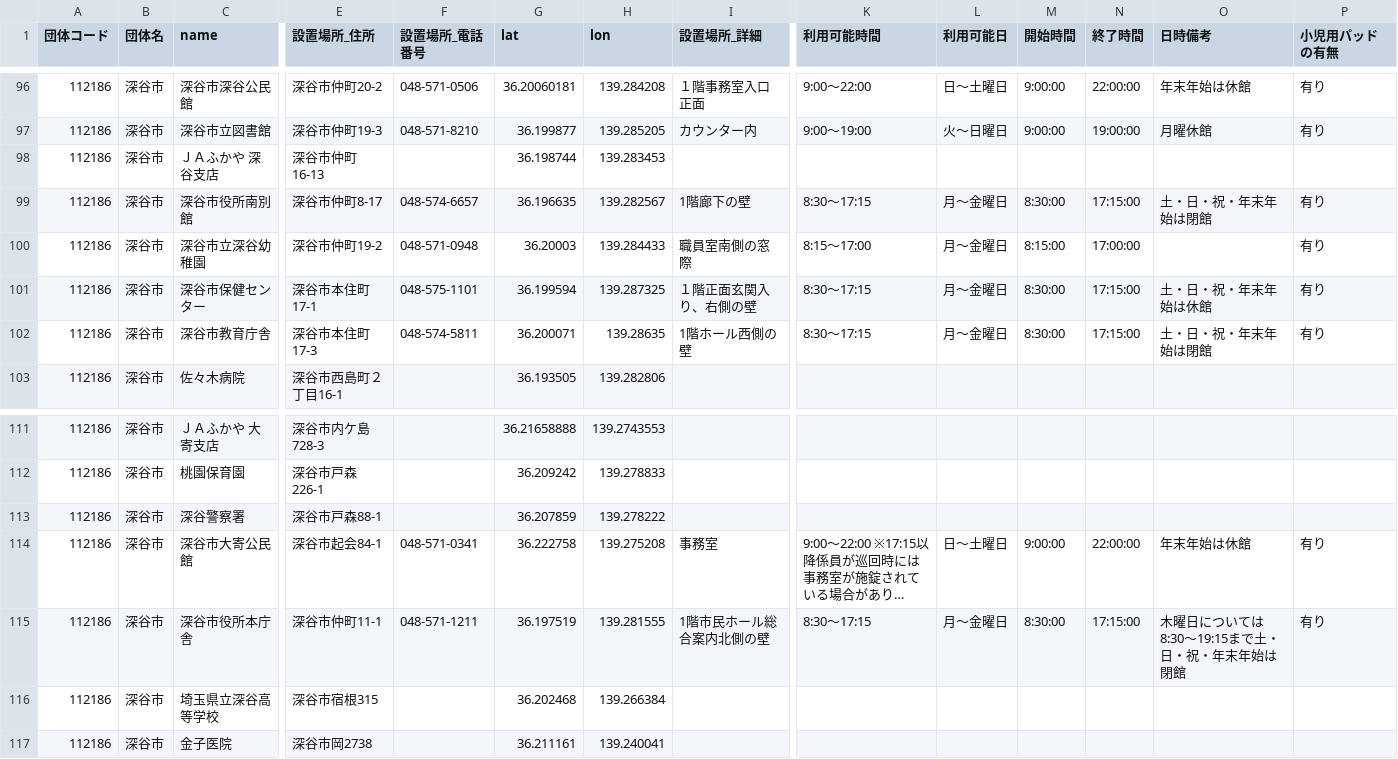
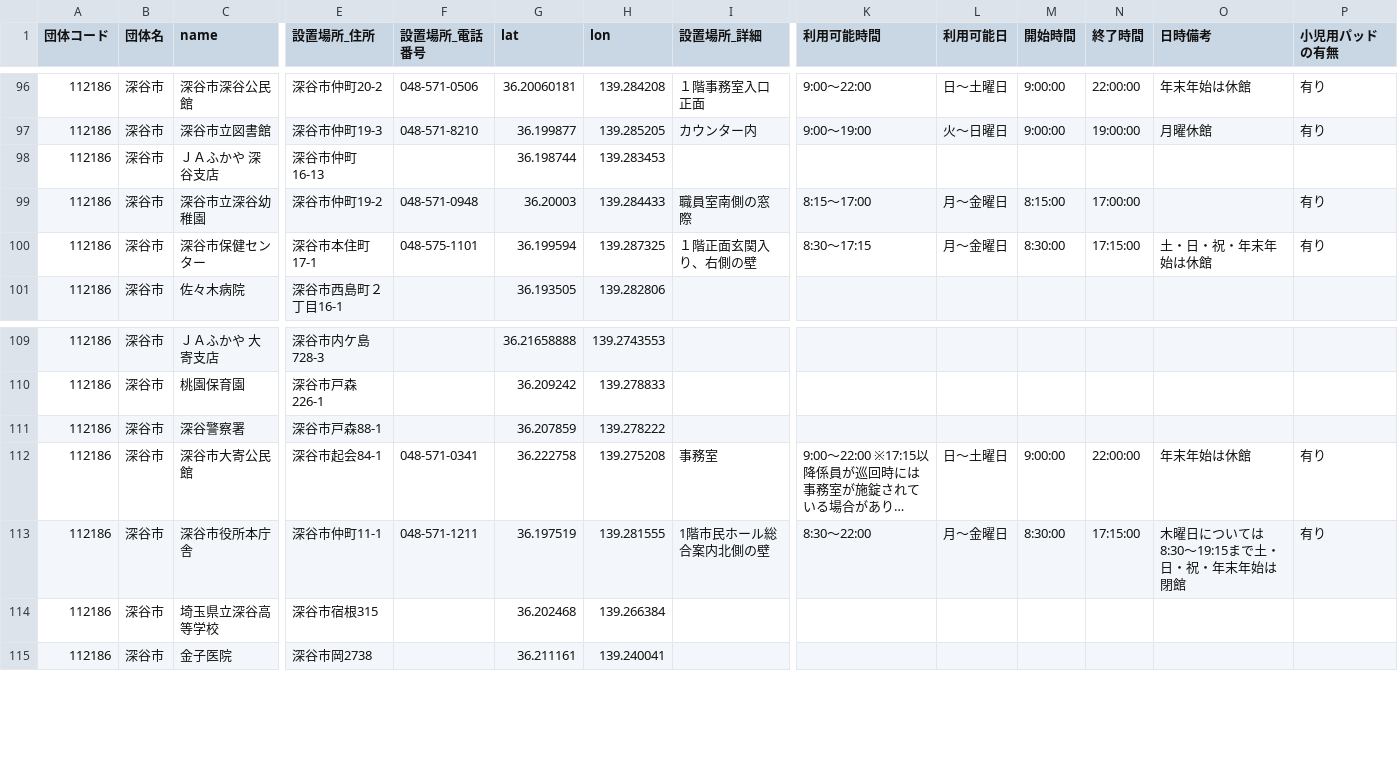
Before and after one commit to RieSaito345/fukayacity-hazardmap, a CSV file: csv/AED.csv, drawn as a sheet; only a part is shown, gaps mark what is left out; long unchanged cells end in …; removed rows and columns are numbered as before the commit, all else as after; rows hold the shown columns only; the diff names each change by its address in the sheet, - before the commit and + after, or states it on an @@ line.

Commit message:
Update AED.csv

```diff
--- a/csv/AED.csv
+++ b/csv/AED.csv
-row 99: 112186 | 深谷市 | 深谷市役所南別館 | 深谷市仲町8-17 | 048-574-6657 | 36.196635 | 139.282567 | 1階廊下の壁 | 8:30～17:15 | 月～金曜日 | 8:30:00 | 17:15:00 | 土・日・祝・年末年始は閉館 | 有り
-row 102: 112186 | 深谷市 | 深谷市教育庁舎 | 深谷市本住町17-3 | 048-574-5811 | 36.200071 | 139.28635 | 1階ホール西側の壁 | 8:30～17:15 | 月～金曜日 | 8:30:00 | 17:15:00 | 土・日・祝・年末年始は閉館 | 有り
-K113 (利用可能時間): 8:30～17:15
+K113 (利用可能時間): 8:30～22:00
```
